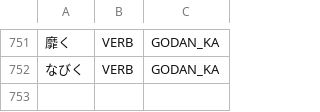
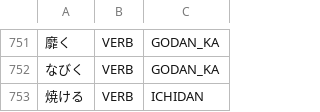
Before and after one commit to libraz/suzume, a TSV file: data/core/verbs.tsv, drawn as a sheet; only a part is shown, gaps mark what is left out; the diff names each change by its address in the sheet, - before the commit and + after, or states it on an @@ line.

Commit message:
fix(dict): register the ichidan verb yakeru so asayake reads as one deverbal compound
- The deverbal compound reading needs a registered verb for the continuative of its last part; yakeru was missing, so a noun plus the bare continuative beat the compound at the end of an utterance

```diff
--- a/data/core/verbs.tsv
+++ b/data/core/verbs.tsv
+row 753: 焼ける | VERB | ICHIDAN
```
Also changed, not shown: 2 other files.
